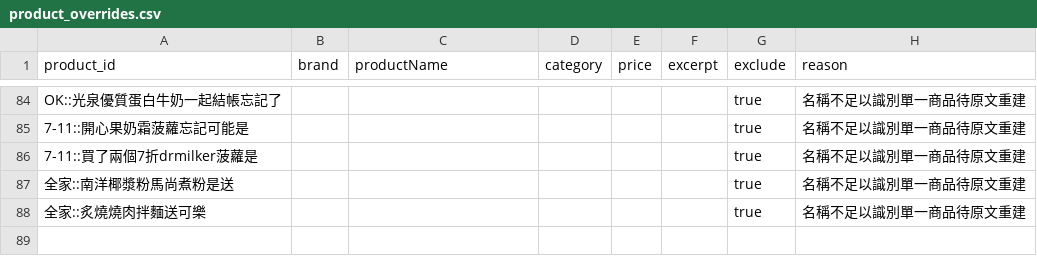
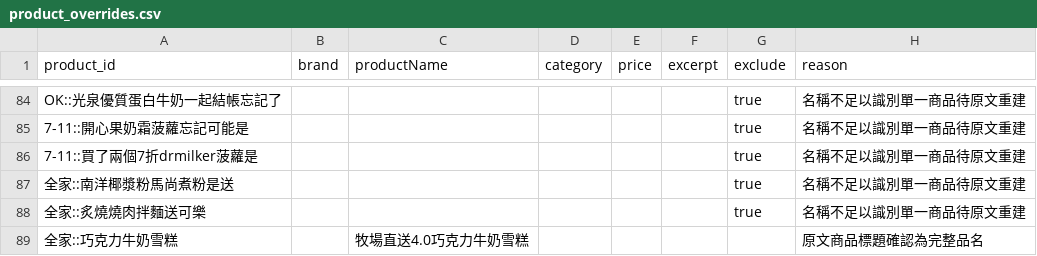
Before and after one commit to YuHsunWang/cvs-radar, a CSV file: data/labels/product_overrides.csv, drawn as a sheet; only a part is shown, gaps mark what is left out.

Commit message:
correct chocolate milk ice cream product name

```diff
--- a/data/labels/product_overrides.csv
+++ b/data/labels/product_overrides.csv
@@ -88 +88,2 @@ OK::光泉優質蛋白牛奶一起結帳忘記了,,,,,,true,名稱不足以識
 全家::炙燒燒肉拌麵送可樂,,,,,,true,名稱不足以識別單一商品待原文重建
+全家::巧克力牛奶雪糕,,牧場直送4.0巧克力牛奶雪糕,,,,,原文商品標題確認為完整品名
```
